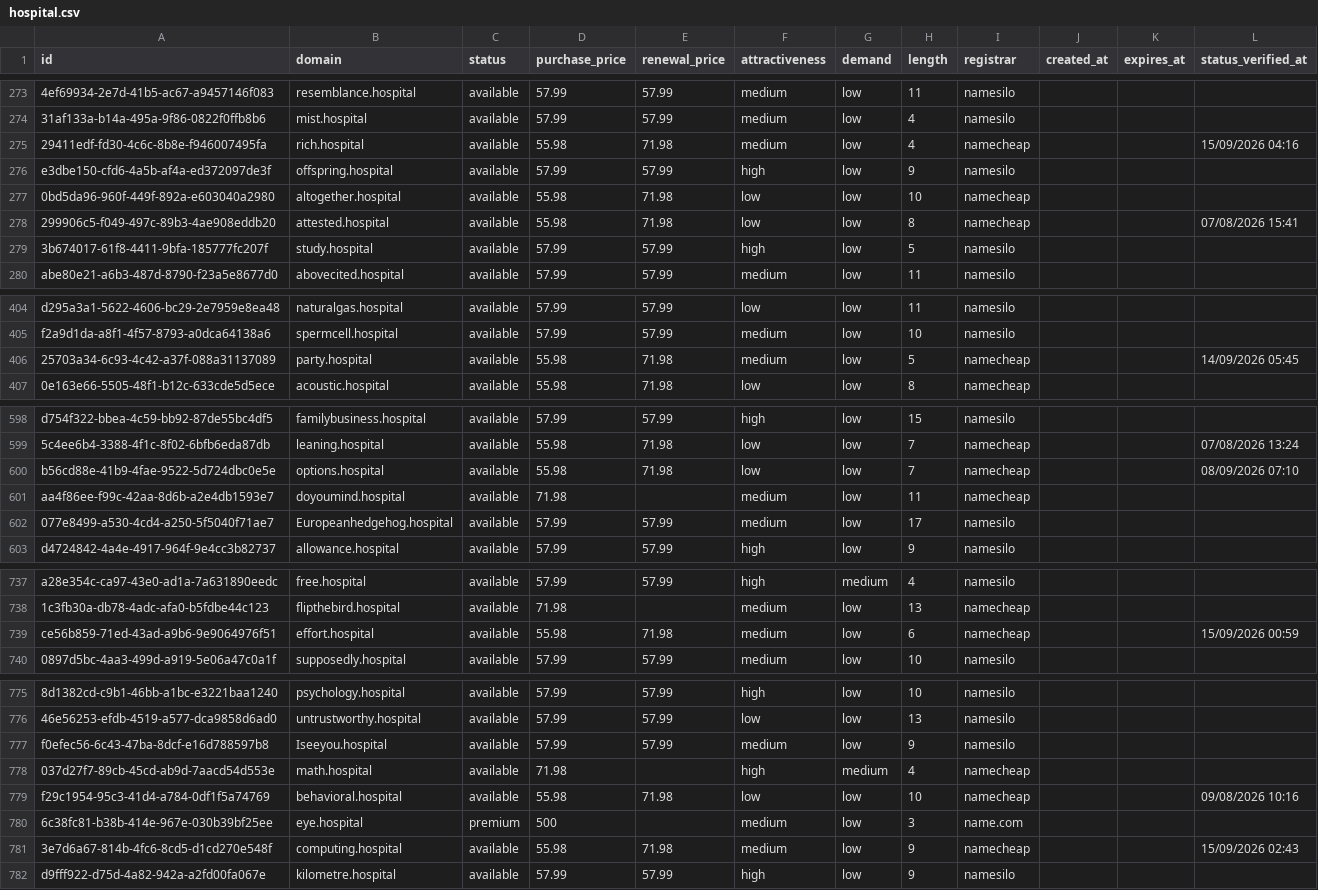
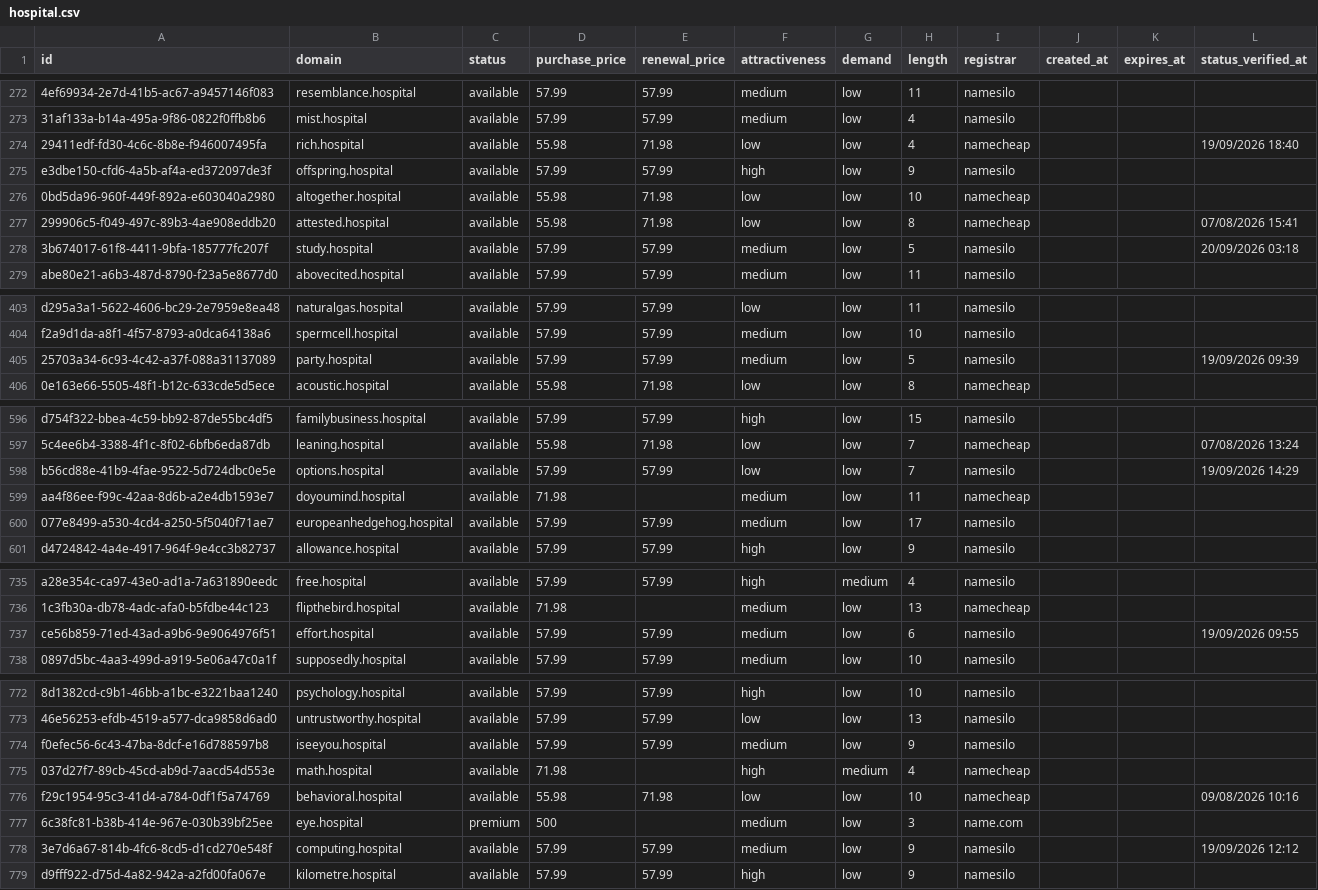
Before and after one commit to UniqueDomains/hospital-oneword-domains, a CSV file: hospital.csv, drawn as a sheet; only a part is shown, gaps mark what is left out; addresses are those after the commit; the diff covers the shown part only; the diff names each change by its address in the sheet, - before the commit and + after, or states it on an @@ line.

Commit message:
Domains update

```diff
--- a/hospital.csv
+++ b/hospital.csv
-F274 (attractiveness): medium
+F274 (attractiveness): low
-L274 (status_verified_at): 15/09/2026 04:16
+L274 (status_verified_at): 19/09/2026 18:40
-F278 (attractiveness): high
+F278 (attractiveness): medium
-L278 (status_verified_at): (empty)
+L278 (status_verified_at): 20/09/2026 03:18
-D405 (purchase_price): 55.98
+D405 (purchase_price): 57.99
-E405 (renewal_price): 71.98
+E405 (renewal_price): 57.99
-I405 (registrar): namecheap
+I405 (registrar): namesilo
-L405 (status_verified_at): 14/09/2026 05:45
+L405 (status_verified_at): 19/09/2026 09:39
-D598 (purchase_price): 55.98
+D598 (purchase_price): 57.99
-E598 (renewal_price): 71.98
+E598 (renewal_price): 57.99
-I598 (registrar): namecheap
+I598 (registrar): namesilo
-L598 (status_verified_at): 08/09/2026 07:10
+L598 (status_verified_at): 19/09/2026 14:29
-B600 (domain): Europeanhedgehog.hospital
+B600 (domain): europeanhedgehog.hospital
-D737 (purchase_price): 55.98
+D737 (purchase_price): 57.99
-E737 (renewal_price): 71.98
+E737 (renewal_price): 57.99
-I737 (registrar): namecheap
+I737 (registrar): namesilo
-L737 (status_verified_at): 15/09/2026 00:59
+L737 (status_verified_at): 19/09/2026 09:55
-B774 (domain): Iseeyou.hospital
+B774 (domain): iseeyou.hospital
-D778 (purchase_price): 55.98
+D778 (purchase_price): 57.99
-E778 (renewal_price): 71.98
+E778 (renewal_price): 57.99
-I778 (registrar): namecheap
+I778 (registrar): namesilo
-L778 (status_verified_at): 15/09/2026 02:43
+L778 (status_verified_at): 19/09/2026 12:12
```
Also changed, not shown: 3 added rows, 3 removed rows and 69 edited cells elsewhere in this file, 4 other files.
